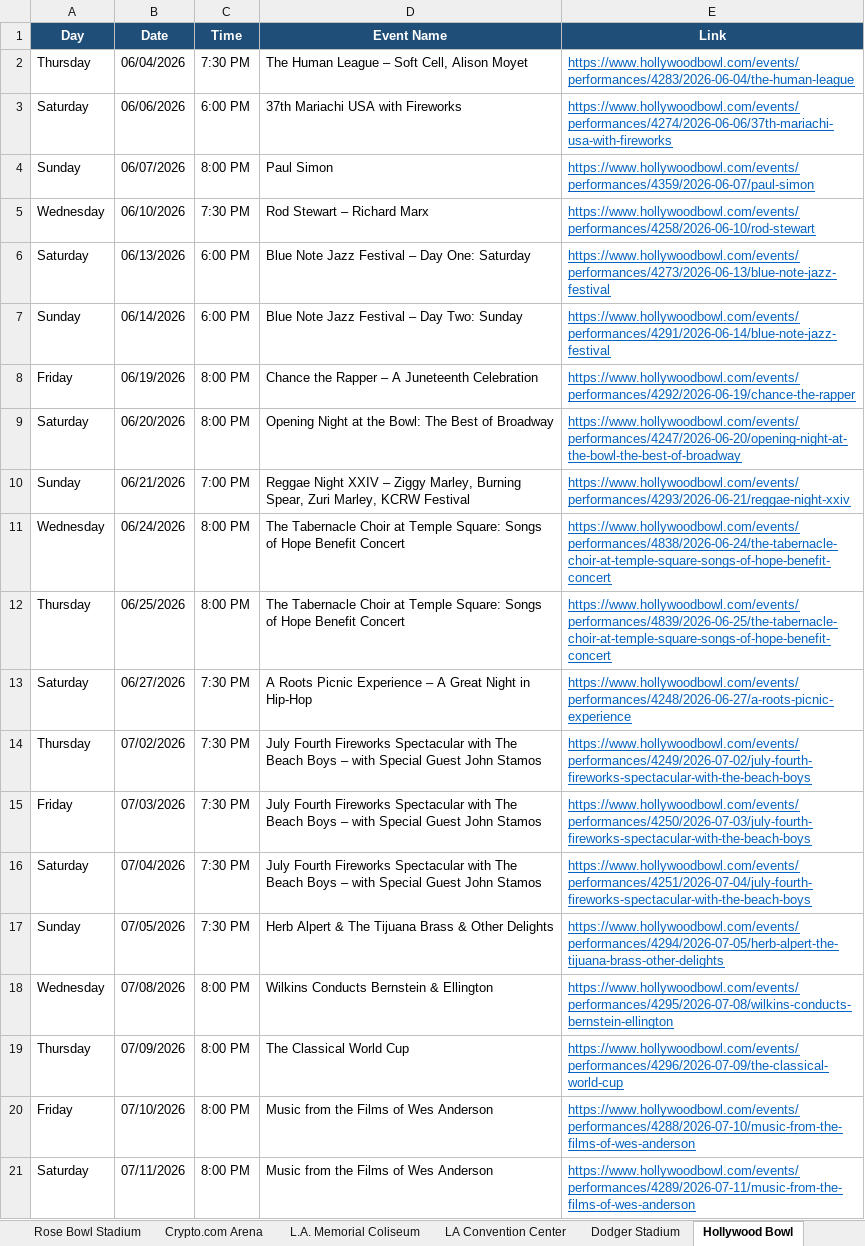
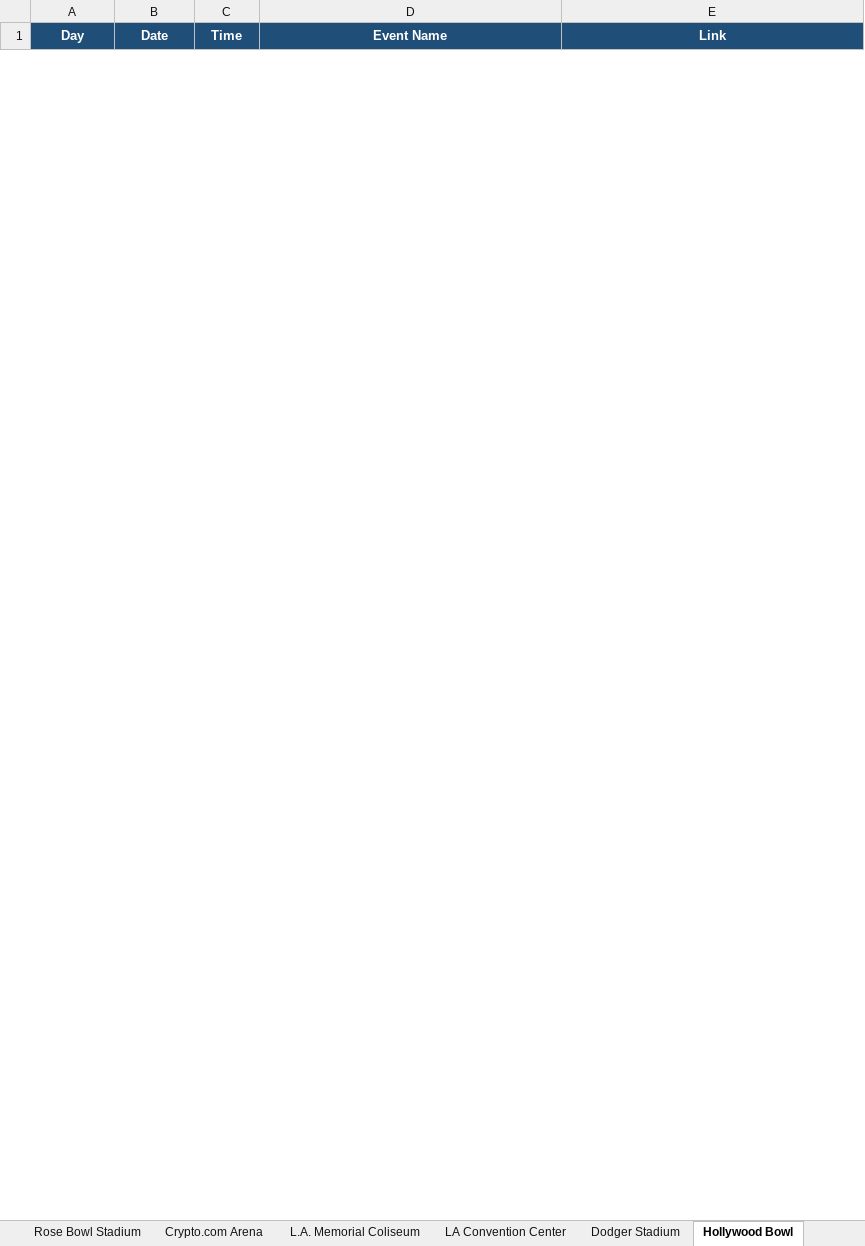
Before and after one commit to hannahlee-vzw/southern_california_events, an Excel workbook: docs/events.xlsx, sheet Hollywood Bowl, drawn as a sheet; only a part is shown; values as stored, in another font and other column widths than the file's, no borders; removed rows and columns are numbered as before the commit, all else as after; the diff covers the shown part only; the diff names each change by its address in the sheet, - before the commit and + after, or states it on an @@ line.

```diff
--- a/docs/events.xlsx (sheet Hollywood Bowl)
+++ b/docs/events.xlsx (sheet Hollywood Bowl)
-row 2: Thursday | 06/04/2026 | 7:30 PM | The Human League – Soft Cell, Alison Moyet | https://www.hollywoodbowl.com/events/performances/4283/2026-06-04/the-human-league
-row 3: Saturday | 06/06/2026 | 6:00 PM | 37th Mariachi USA with Fireworks | https://www.hollywoodbowl.com/events/performances/4274/2026-06-06/37th-mariachi-usa-with-fireworks
-row 4: Sunday | 06/07/2026 | 8:00 PM | Paul Simon | https://www.hollywoodbowl.com/events/performances/4359/2026-06-07/paul-simon
-row 5: Wednesday | 06/10/2026 | 7:30 PM | Rod Stewart – Richard Marx | https://www.hollywoodbowl.com/events/performances/4258/2026-06-10/rod-stewart
-row 6: Saturday | 06/13/2026 | 6:00 PM | Blue Note Jazz Festival – Day One: Saturday | https://www.hollywoodbowl.com/events/performances/4273/2026-06-13/blue-note-jazz-festival
-row 7: Sunday | 06/14/2026 | 6:00 PM | Blue Note Jazz Festival – Day Two: Sunday | https://www.hollywoodbowl.com/events/performances/4291/2026-06-14/blue-note-jazz-festival
-row 8: Friday | 06/19/2026 | 8:00 PM | Chance the Rapper – A Juneteenth Celebration | https://www.hollywoodbowl.com/events/performances/4292/2026-06-19/chance-the-rapper
-row 9: Saturday | 06/20/2026 | 8:00 PM | Opening Night at the Bowl: The Best of Broadway | https://www.hollywoodbowl.com/events/performances/4247/2026-06-20/opening-night-at-the-bowl-the-best-of-broadway
-row 10: Sunday | 06/21/2026 | 7:00 PM | Reggae Night XXIV – Ziggy Marley, Burning Spear, Zuri Marley, KCRW Festival | https://www.hollywoodbowl.com/events/performances/4293/2026-06-21/reggae-night-xxiv
-row 11: Wednesday | 06/24/2026 | 8:00 PM | The Tabernacle Choir at Temple Square: Songs of Hope Benefit Concert | https://www.hollywoodbowl.com/events/performances/4838/2026-06-24/the-tabernacle-choir-at-temple-square-songs-of-hope-benefit-concert
-row 12: Thursday | 06/25/2026 | 8:00 PM | The Tabernacle Choir at Temple Square: Songs of Hope Benefit Concert | https://www.hollywoodbowl.com/events/performances/4839/2026-06-25/the-tabernacle-choir-at-temple-square-songs-of-hope-benefit-concert
-row 13: Saturday | 06/27/2026 | 7:30 PM | A Roots Picnic Experience – A Great Night in Hip-Hop | https://www.hollywoodbowl.com/events/performances/4248/2026-06-27/a-roots-picnic-experience
-row 14: Thursday | 07/02/2026 | 7:30 PM | July Fourth Fireworks Spectacular with The Beach Boys – with Special Guest John Stamos | https://www.hollywoodbowl.com/events/performances/4249/2026-07-02/july-fourth-fireworks-spectacular-with-the-beach-boys
-row 15: Friday | 07/03/2026 | 7:30 PM | July Fourth Fireworks Spectacular with The Beach Boys – with Special Guest John Stamos | https://www.hollywoodbowl.com/events/performances/4250/2026-07-03/july-fourth-fireworks-spectacular-with-the-beach-boys
-row 16: Saturday | 07/04/2026 | 7:30 PM | July Fourth Fireworks Spectacular with The Beach Boys – with Special Guest John Stamos | https://www.hollywoodbowl.com/events/performances/4251/2026-07-04/july-fourth-fireworks-spectacular-with-the-beach-boys
-row 17: Sunday | 07/05/2026 | 7:30 PM | Herb Alpert & The Tijuana Brass & Other Delights | https://www.hollywoodbowl.com/events/performances/4294/2026-07-05/herb-alpert-the-tijuana-brass-other-delights
-row 18: Wednesday | 07/08/2026 | 8:00 PM | Wilkins Conducts Bernstein & Ellington | https://www.hollywoodbowl.com/events/performances/4295/2026-07-08/wilkins-conducts-bernstein-ellington
-row 19: Thursday | 07/09/2026 | 8:00 PM | The Classical World Cup | https://www.hollywoodbowl.com/events/performances/4296/2026-07-09/the-classical-world-cup
-row 20: Friday | 07/10/2026 | 8:00 PM | Music from the Films of Wes Anderson | https://www.hollywoodbowl.com/events/performances/4288/2026-07-10/music-from-the-films-of-wes-anderson
-row 21: Saturday | 07/11/2026 | 8:00 PM | Music from the Films of Wes Anderson | https://www.hollywoodbowl.com/events/performances/4289/2026-07-11/music-from-the-films-of-wes-anderson
```
Also changed, not shown: 1 added row and 80 removed rows elsewhere in this sheet, sheet LA Convention Center, sheet Rose Bowl Stadium, sheet Past Events, sheet Crypto.com Arena, 3 other files.
